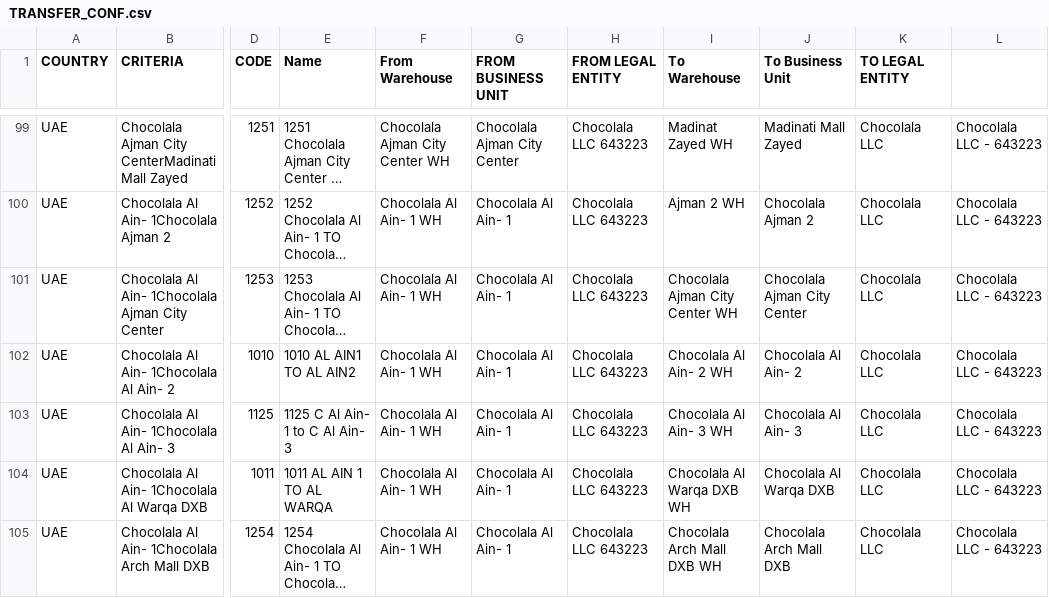
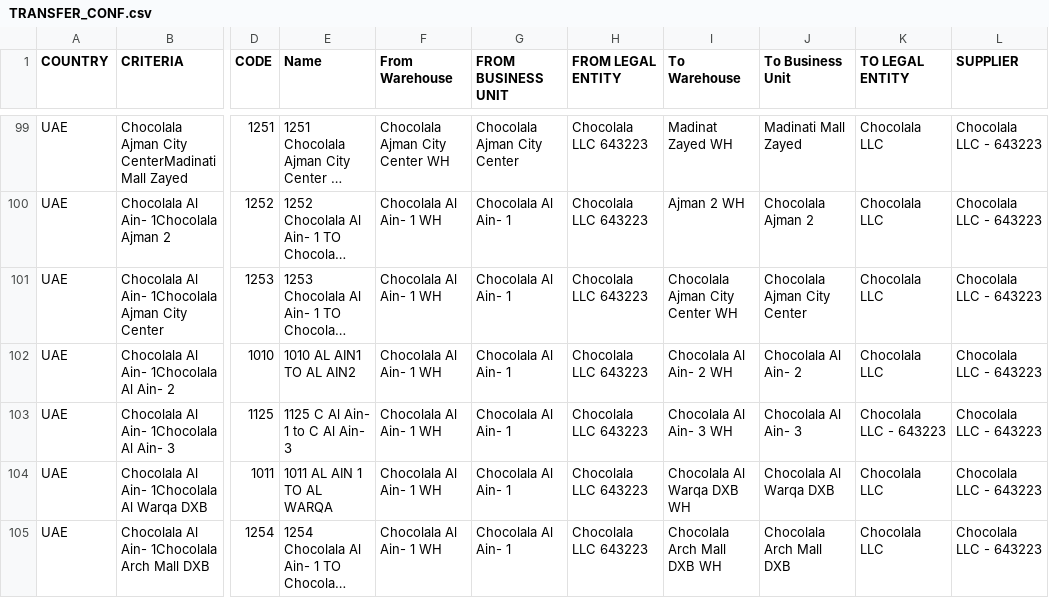
Before and after one commit to inventory-choco/Choco_Requests, a CSV file: TRANSFER_CONF.csv, drawn as a sheet; only a part is shown, gaps mark what is left out; long unchanged cells end in …; the diff names each change by its address in the sheet, - before the commit and + after, or states it on an @@ line.

```diff
--- a/TRANSFER_CONF.csv
+++ b/TRANSFER_CONF.csv
-L1: (empty)
+L1: SUPPLIER
-K103 (TO LEGAL ENTITY): Chocolala LLC
+K103 (TO LEGAL ENTITY): Chocolala LLC - 643223
```
Also changed, not shown: 13 other files.
